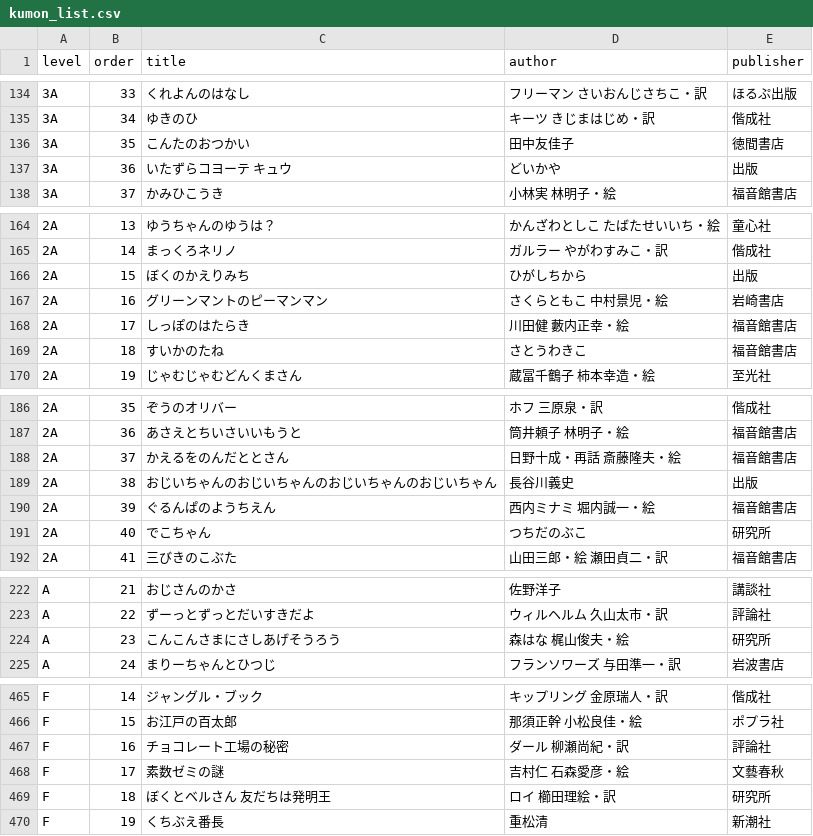
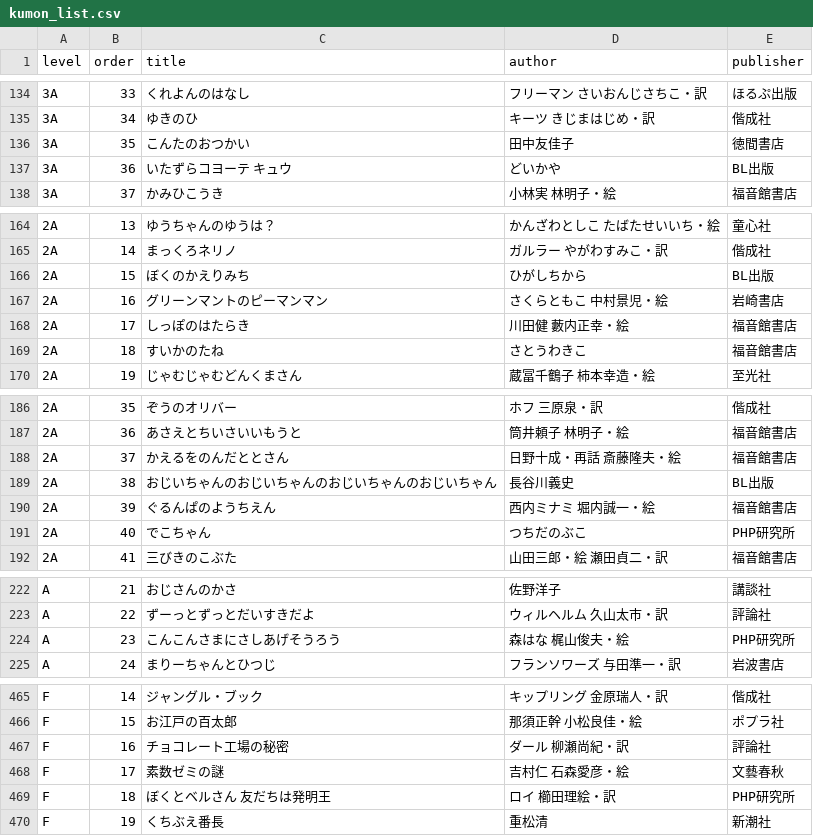
Before and after one commit to byshirahase-dot/ipad-photo-frame, a CSV file: osaka-library-family-reserve/data/kumon_list.csv, drawn as a sheet; only a part is shown, gaps mark what is left out; the diff covers the shown part only.

```diff
--- a/osaka-library-family-reserve/data/kumon_list.csv
+++ b/osaka-library-family-reserve/data/kumon_list.csv
@@ -136,3 +136,3 @@ level,order,title,author,publisher
 3A,35,こんたのおつかい,田中友佳子,徳間書店
-3A,36,いたずらコヨーテ キュウ,どいかや,出版
+3A,36,いたずらコヨーテ キュウ,どいかや,BL出版
 3A,37,かみひこうき,小林実 林明子・絵,福音館書店
@@ -165,3 +165,3 @@ level,order,title,author,publisher
 2A,14,まっくろネリノ,ガルラー やがわすみこ・訳,偕成社
-2A,15,ぼくのかえりみち,ひがしちから,出版
+2A,15,ぼくのかえりみち,ひがしちから,BL出版
 2A,16,グリーンマントのピーマンマン,さくらともこ 中村景児・絵,岩崎書店
@@ -188,5 +188,5 @@ level,order,title,author,publisher
 2A,37,かえるをのんだととさん,日野十成・再話 斎藤隆夫・絵,福音館書店
-2A,38,おじいちゃんのおじいちゃんのおじいちゃんのおじいちゃん,長谷川義史,出版
+2A,38,おじいちゃんのおじいちゃんのおじいちゃんのおじいちゃん,長谷川義史,BL出版
 2A,39,ぐるんぱのようちえん,西内ミナミ 堀内誠一・絵,福音館書店
-2A,40,でこちゃん,つちだのぶこ,研究所
+2A,40,でこちゃん,つちだのぶこ,PHP研究所
 2A,41,三びきのこぶた,山田三郎・絵 瀬田貞二・訳,福音館書店
@@ -223,3 +223,3 @@ A,21,おじさんのかさ,佐野洋子,講談社
 A,22,ずーっとずっとだいすきだよ,ウィルヘルム 久山太市・訳,評論社
-A,23,こんこんさまにさしあげそうろう,森はな 梶山俊夫・絵,研究所
+A,23,こんこんさまにさしあげそうろう,森はな 梶山俊夫・絵,PHP研究所
 A,24,まりーちゃんとひつじ,フランソワーズ 与田準一・訳,岩波書店
@@ -468,3 +468,3 @@ F,16,チョコレート工場の秘密,ダール 柳瀬尚紀・訳,評論社
 F,17,素数ゼミの謎,吉村仁 石森愛彦・絵,文藝春秋
-F,18,ぼくとベルさん 友だちは発明王,ロイ 櫛田理絵・訳,研究所
+F,18,ぼくとベルさん 友だちは発明王,ロイ 櫛田理絵・訳,PHP研究所
 F,19,くちぶえ番長,重松清,新潮社
```
Also changed, not shown: 1 edited cell elsewhere in this file, 10 other files.
